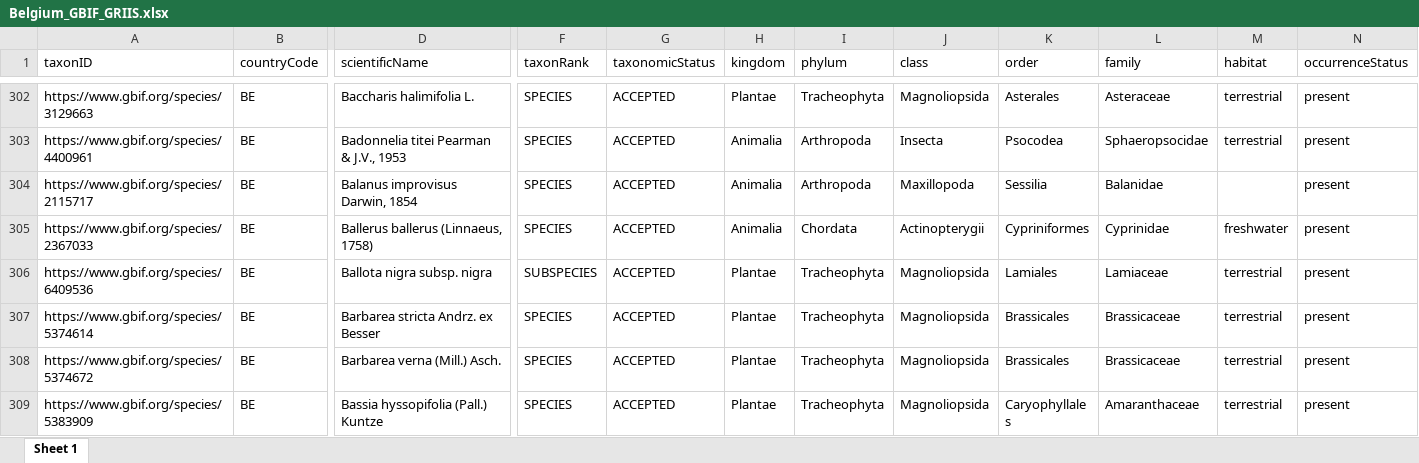
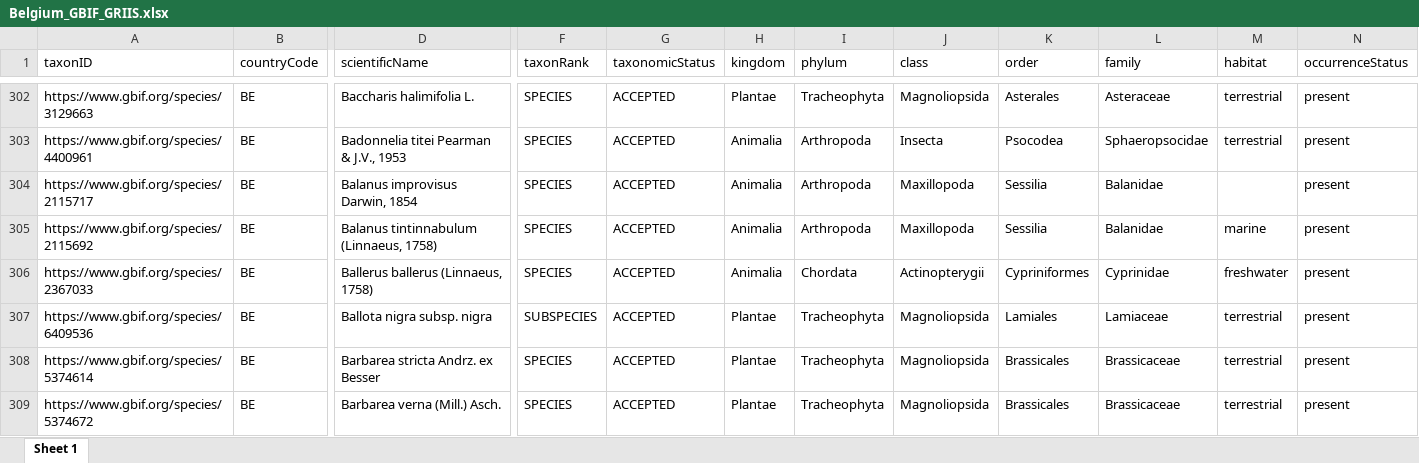
Before and after one commit to trias-project/unified-checklist, an Excel workbook: data/processed/Belgium_GBIF_GRIIS.xlsx, sheet Sheet 1, drawn as a sheet; only a part is shown, gaps mark what is left out; the shorter side is filled out with more unchanged rows; values as stored, in another font and other column widths than the file's, no borders; rows hold the shown columns only; the diff covers the shown part only; the diff names each change by its address in the sheet, - before the commit and + after, or states it on an @@ line.

```diff
--- a/data/processed/Belgium_GBIF_GRIIS.xlsx (sheet Sheet 1)
+++ b/data/processed/Belgium_GBIF_GRIIS.xlsx (sheet Sheet 1)
+row 305: https://www.gbif.org/species/2115692 | BE | Balanus tintinnabulum (Linnaeus, 1758) | SPECIES | ACCEPTED | Animalia | Arthropoda | Maxillopoda | Sessilia | Balanidae | marine | present
```
Also changed, not shown: 7 added rows elsewhere in this sheet, 16 other files.
